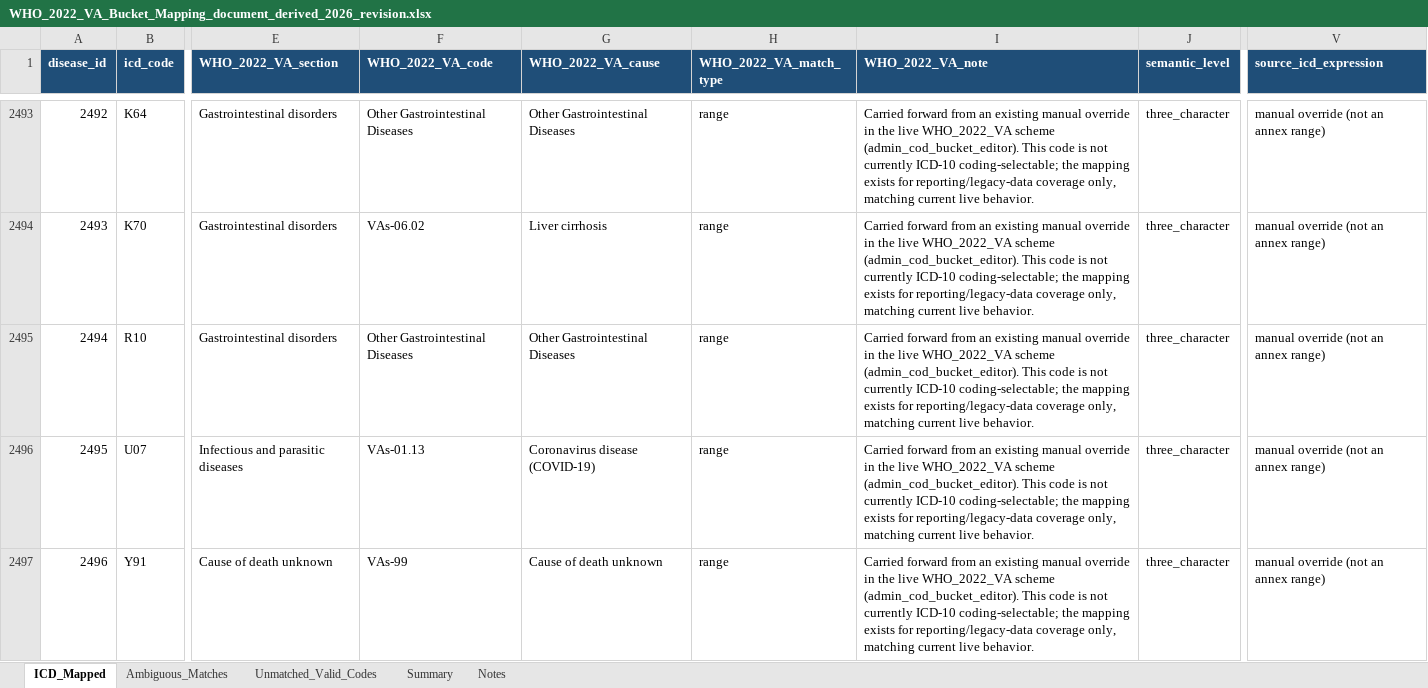
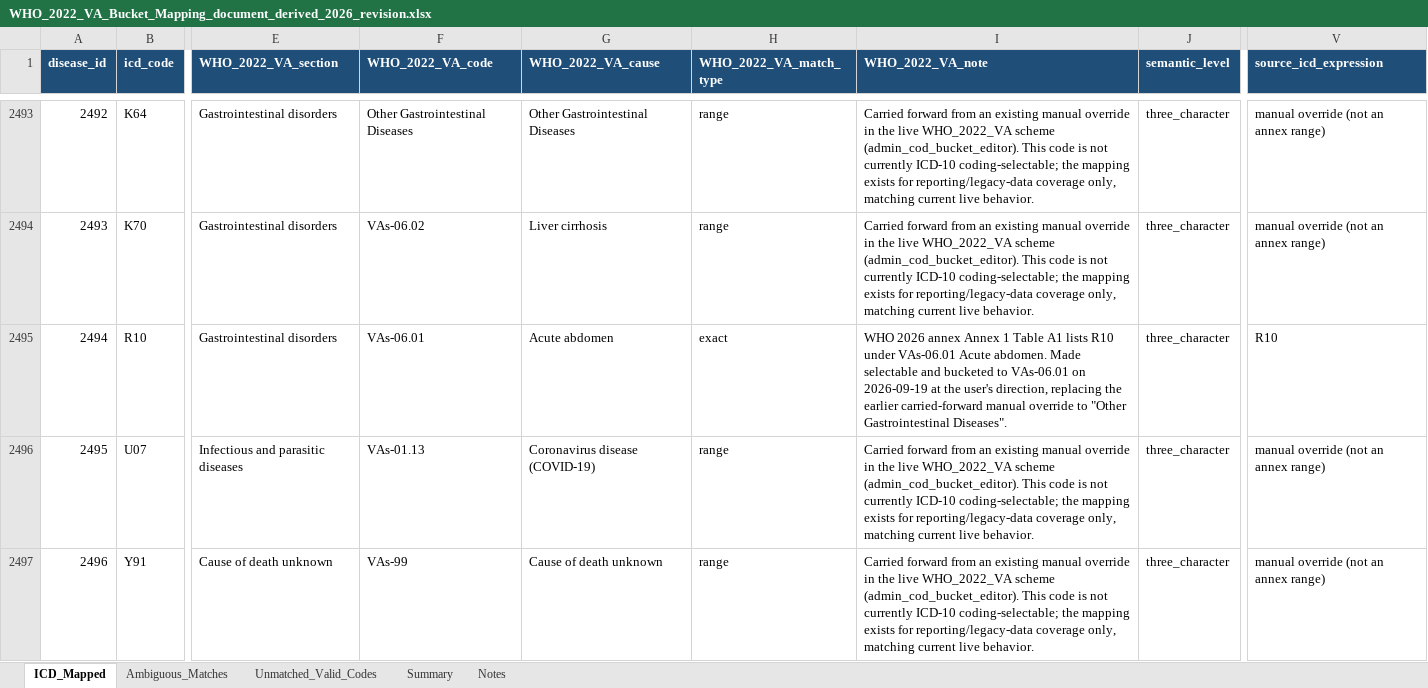
Before and after one commit to drguptavivek/DigitVA, an Excel workbook: docs/icd-causegrp-mappings/migration-artifacts/who-2022-va-icd-cod-2026-revision/WHO_2022_VA_Bucket_Mapping_document_derived_2026_revision.xlsx, sheet ICD_Mapped, drawn as a sheet; only a part is shown, gaps mark what is left out; values as stored, in another font and other column widths than the file's, no borders; the diff names each change by its address in the sheet, - before the commit and + after, or states it on an @@ line.

```diff
--- a/docs/icd-causegrp-mappings/migration-artifacts/who-2022-va-icd-cod-2026-revision/WHO_2022_VA_Bucket_Mapping_document_derived_2026_revision.xlsx (sheet ICD_Mapped)
+++ b/docs/icd-causegrp-mappings/migration-artifacts/who-2022-va-icd-cod-2026-revision/WHO_2022_VA_Bucket_Mapping_document_derived_2026_revision.xlsx (sheet ICD_Mapped)
-F2495 (WHO_2022_VA_code): Other Gastrointestinal Diseases
+F2495 (WHO_2022_VA_code): VAs-06.01
-G2495 (WHO_2022_VA_cause): Other Gastrointestinal Diseases
+G2495 (WHO_2022_VA_cause): Acute abdomen
-H2495 (WHO_2022_VA_match_type): range
+H2495 (WHO_2022_VA_match_type): exact
-I2495 (WHO_2022_VA_note): Carried forward from an existing manual override in the live WHO_2022_VA scheme (admin_cod_bucket_editor). This code is not currently ICD-10 coding-selectable; the mapping exists for reporting/legacy-data coverage only, matching current live behavior.
+I2495 (WHO_2022_VA_note): WHO 2026 annex Annex 1 Table A1 lists R10 under VAs-06.01 Acute abdomen. Made selectable and bucketed to VAs-06.01 on 2026-09-19 at the user's direction, replacing the earlier carried-forward manual override to "Other Gastrointestinal Diseases".
-V2495 (source_icd_expression): manual override (not an annex range)
+V2495 (source_icd_expression): R10
```
Also changed, not shown: 5 other files.
